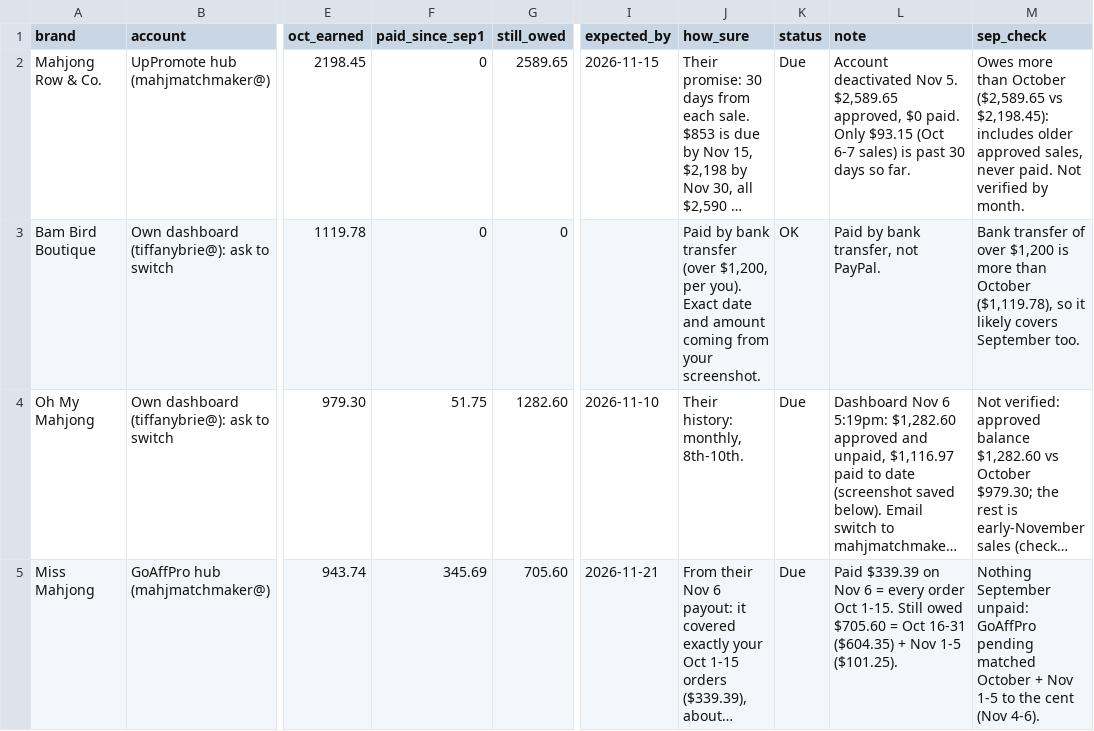
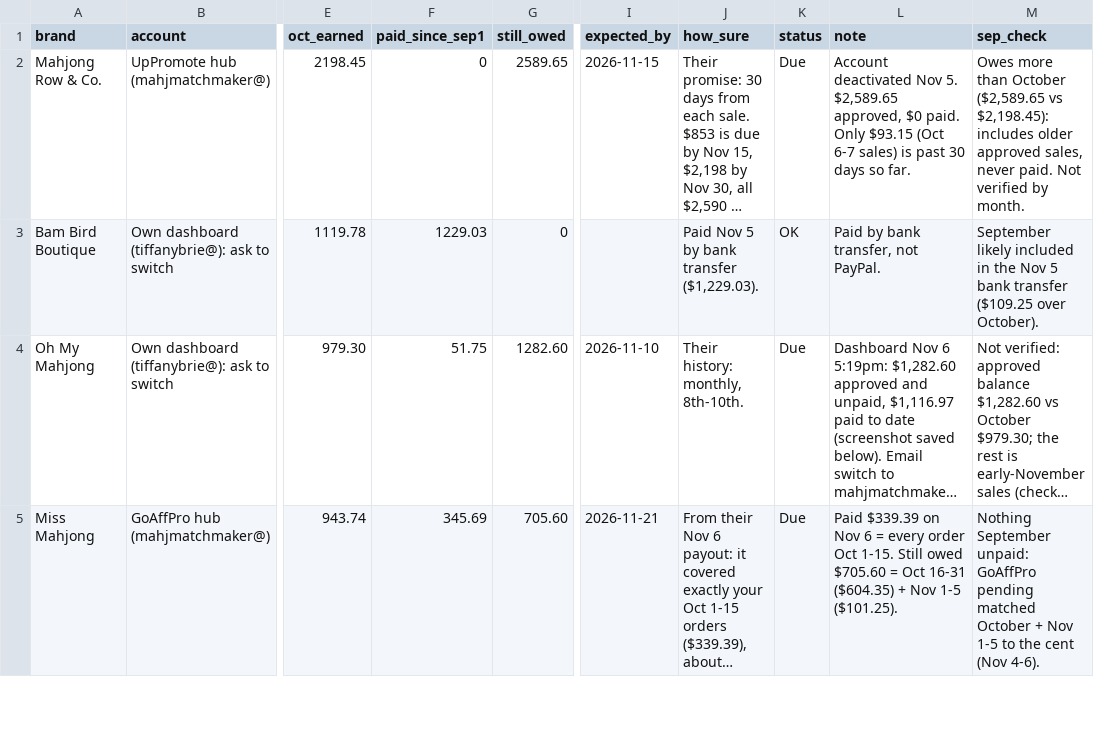
Before and after one commit to tiffanybrie/mahjmatchmaker-data, a CSV file: docs/payouts/brands.csv, drawn as a sheet; only a part is shown, gaps mark what is left out; long unchanged cells end in …; the diff names each change by its address in the sheet, - before the commit and + after, or states it on an @@ line.

```diff
--- a/docs/payouts/brands.csv
+++ b/docs/payouts/brands.csv
-F3 (paid_since_sep1): 0
+F3 (paid_since_sep1): 1229.03
-J3 (how_sure): Paid by bank transfer (over $1,200, per you). Exact date and amount coming from your screenshot.
+J3 (how_sure): Paid Nov 5 by bank transfer ($1,229.03).
-M3 (sep_check): Bank transfer of over $1,200 is more than October ($1,119.78), so it likely covers September too.
+M3 (sep_check): September likely included in the Nov 5 bank transfer ($109.25 over October).
```
Also changed, not shown: docs/payouts/payments.csv, 2 other files.
